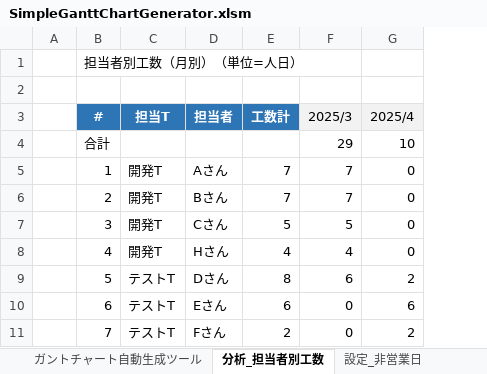
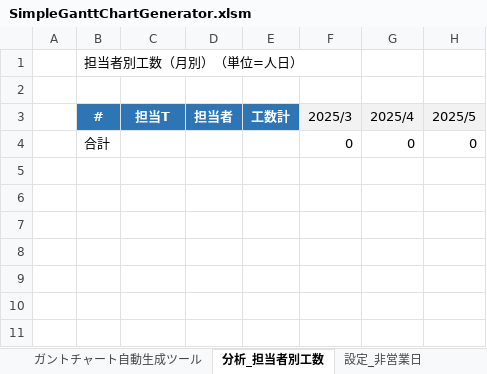
Before and after one commit to yz2cm/SimpleGanttChartGenerator, an Excel workbook: SimpleGanttChartGenerator.xlsm, sheet 分析_担当者別工数, drawn as a sheet; values as stored, in another font and other column widths than the file's, no borders; removed rows and columns are numbered as before the commit, all else as after; the diff names each change by its address in the sheet, - before the commit and + after, or states it on an @@ line.

```diff
--- a/SimpleGanttChartGenerator.xlsm (sheet 分析_担当者別工数)
+++ b/SimpleGanttChartGenerator.xlsm (sheet 分析_担当者別工数)
+column H (2025/5), row 4: 0
-F4 (2025/3): 29
+F4 (2025/3): 0
-G4 (2025/4): 10
+G4 (2025/4): 0
-row 5:  | 1 | 開発T | Aさん | 7 | 7 | 0
-row 6:  | 2 | 開発T | Bさん | 7 | 7 | 0
-row 7:  | 3 | 開発T | Cさん | 5 | 5 | 0
-row 8:  | 4 | 開発T | Hさん | 4 | 4 | 0
-row 9:  | 5 | テストT | Dさん | 8 | 6 | 2
-row 10:  | 6 | テストT | Eさん | 6 | 0 | 6
-row 11:  | 7 | テストT | Fさん | 2 | 0 | 2
```
Also changed, not shown: sheet ガントチャート自動生成ツール, charts or pictures.
